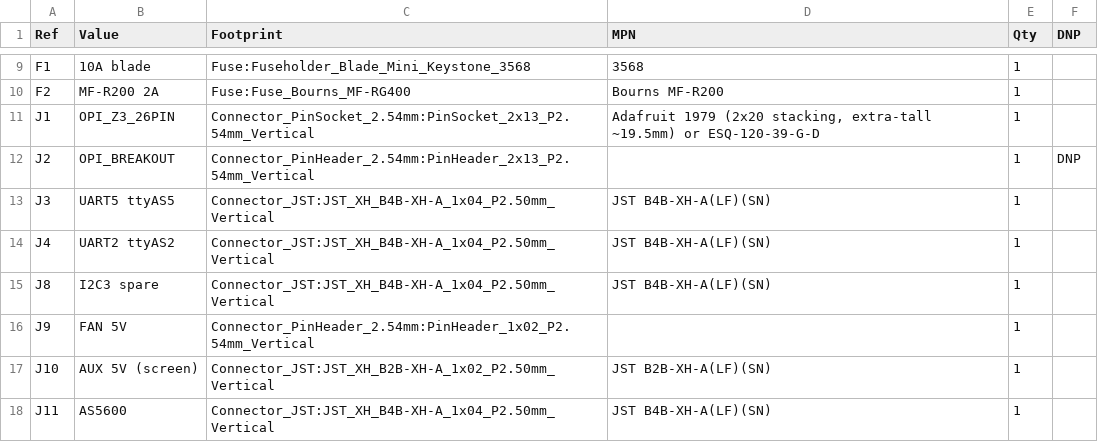
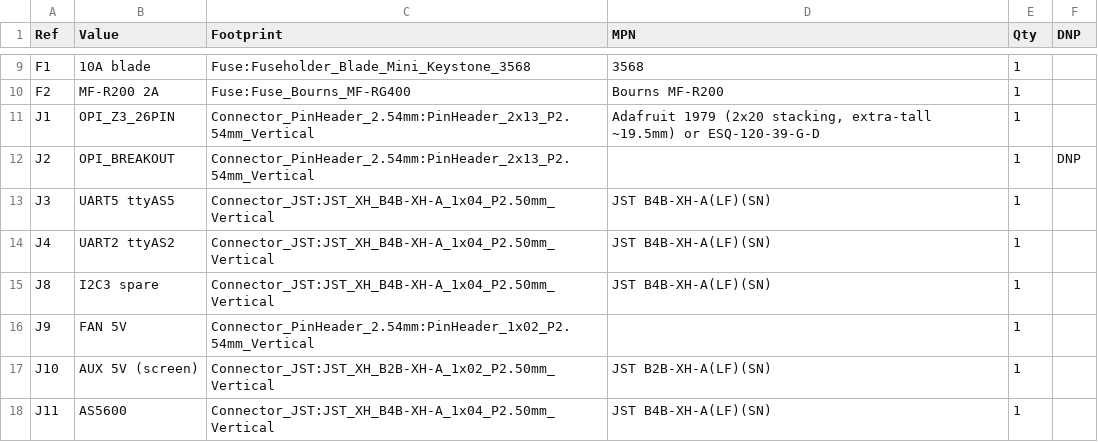
Before and after one commit to AlexAsplund/vanchor-pcb, a CSV file: hardware/fab/vanchor-helm-bom.csv, drawn as a sheet; only a part is shown, gaps mark what is left out.

```diff
--- a/hardware/fab/vanchor-helm-bom.csv
+++ b/hardware/fab/vanchor-helm-bom.csv
@@ -10,3 +10,3 @@
 "F2","MF-R200 2A","Fuse:Fuse_Bourns_MF-RG400","Bourns MF-R200","1",""
-"J1","OPI_Z3_26PIN","Connector_PinSocket_2.54mm:PinSocket_2x13_P2.54mm_Vertical","Adafruit 1979 (2x20 stacking, extra-tall ~19.5mm) or ESQ-120-39-G-D","1",""
+"J1","OPI_Z3_26PIN","Connector_PinHeader_2.54mm:PinHeader_2x13_P2.54mm_Vertical","Adafruit 1979 (2x20 stacking, extra-tall ~19.5mm) or ESQ-120-39-G-D","1",""
 "J2","OPI_BREAKOUT","Connector_PinHeader_2.54mm:PinHeader_2x13_P2.54mm_Vertical","","1","DNP"
```
Also changed, not shown: 18 other files.
